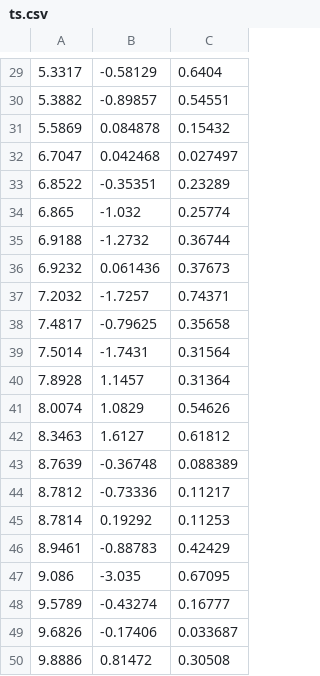
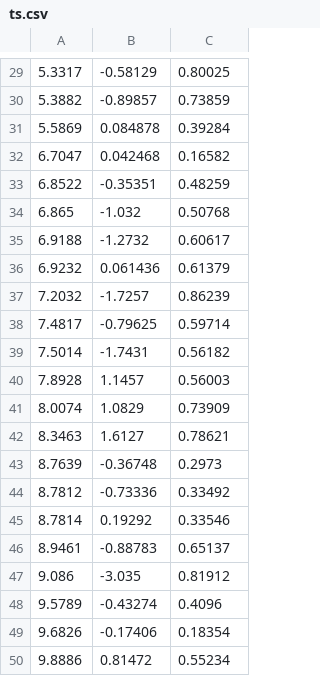
Before and after one commit to hokiespurs/learnbook, a CSV file: chapters/leastsquares/alg/ts.csv, drawn as a sheet; only a part is shown, gaps mark what is left out; the diff covers the shown part only.

```diff
--- a/chapters/leastsquares/alg/ts.csv
+++ b/chapters/leastsquares/alg/ts.csv
@@ -29,22 +29,22 @@
-5.3317,-0.58129,0.6404
-5.3882,-0.89857,0.54551
-5.5869,0.084878,0.15432
-6.7047,0.042468,0.027497
-6.8522,-0.35351,0.23289
-6.865,-1.032,0.25774
-6.9188,-1.2732,0.36744
-6.9232,0.061436,0.37673
-7.2032,-1.7257,0.74371
-7.4817,-0.79625,0.35658
-7.5014,-1.7431,0.31564
-7.8928,1.1457,0.31364
-8.0074,1.0829,0.54626
-8.3463,1.6127,0.61812
-8.7639,-0.36748,0.088389
-8.7812,-0.73336,0.11217
-8.7814,0.19292,0.11253
-8.9461,-0.88783,0.42429
-9.086,-3.035,0.67095
-9.5789,-0.43274,0.16777
-9.6826,-0.17406,0.033687
-9.8886,0.81472,0.30508
+5.3317,-0.58129,0.80025
+5.3882,-0.89857,0.73859
+5.5869,0.084878,0.39284
+6.7047,0.042468,0.16582
+6.8522,-0.35351,0.48259
+6.865,-1.032,0.50768
+6.9188,-1.2732,0.60617
+6.9232,0.061436,0.61379
+7.2032,-1.7257,0.86239
+7.4817,-0.79625,0.59714
+7.5014,-1.7431,0.56182
+7.8928,1.1457,0.56003
+8.0074,1.0829,0.73909
+8.3463,1.6127,0.78621
+8.7639,-0.36748,0.2973
+8.7812,-0.73336,0.33492
+8.7814,0.19292,0.33546
+8.9461,-0.88783,0.65137
+9.086,-3.035,0.81912
+9.5789,-0.43274,0.4096
+9.6826,-0.17406,0.18354
+9.8886,0.81472,0.55234
```
Also changed, not shown: 28 edited cells elsewhere in this file, 13 other files.
